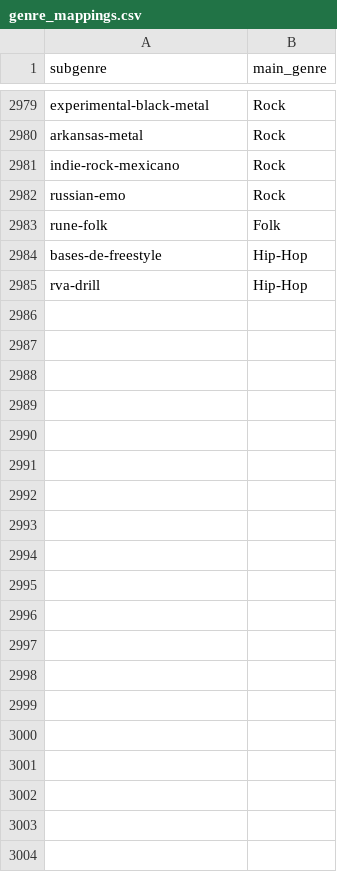
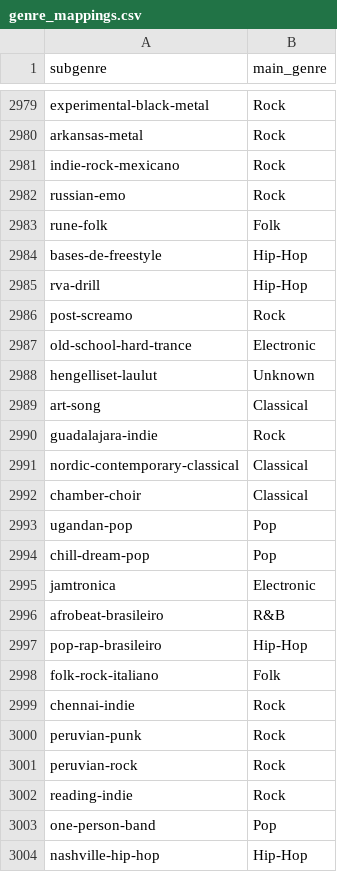
Before and after one commit to essteec/music-prediction, a CSV file: dataset/genre_mappings.csv, drawn as a sheet; only a part is shown, gaps mark what is left out; the diff covers the shown part only.

```diff
--- a/dataset/genre_mappings.csv
+++ b/dataset/genre_mappings.csv
@@ -2985 +2985,20 @@ bases-de-freestyle,Hip-Hop
 rva-drill,Hip-Hop
+post-screamo,Rock
+old-school-hard-trance,Electronic
+hengelliset-laulut,Unknown
+art-song,Classical
+guadalajara-indie,Rock
+nordic-contemporary-classical,Classical
+chamber-choir,Classical
+ugandan-pop,Pop
+chill-dream-pop,Pop
+jamtronica,Electronic
+afrobeat-brasileiro,R&B
+pop-rap-brasileiro,Hip-Hop
+folk-rock-italiano,Folk
+chennai-indie,Rock
+peruvian-punk,Rock
+peruvian-rock,Rock
+reading-indie,Rock
+one-person-band,Pop
+nashville-hip-hop,Hip-Hop
```
Also changed, not shown: 14 added rows elsewhere in this file, 1 other file.
